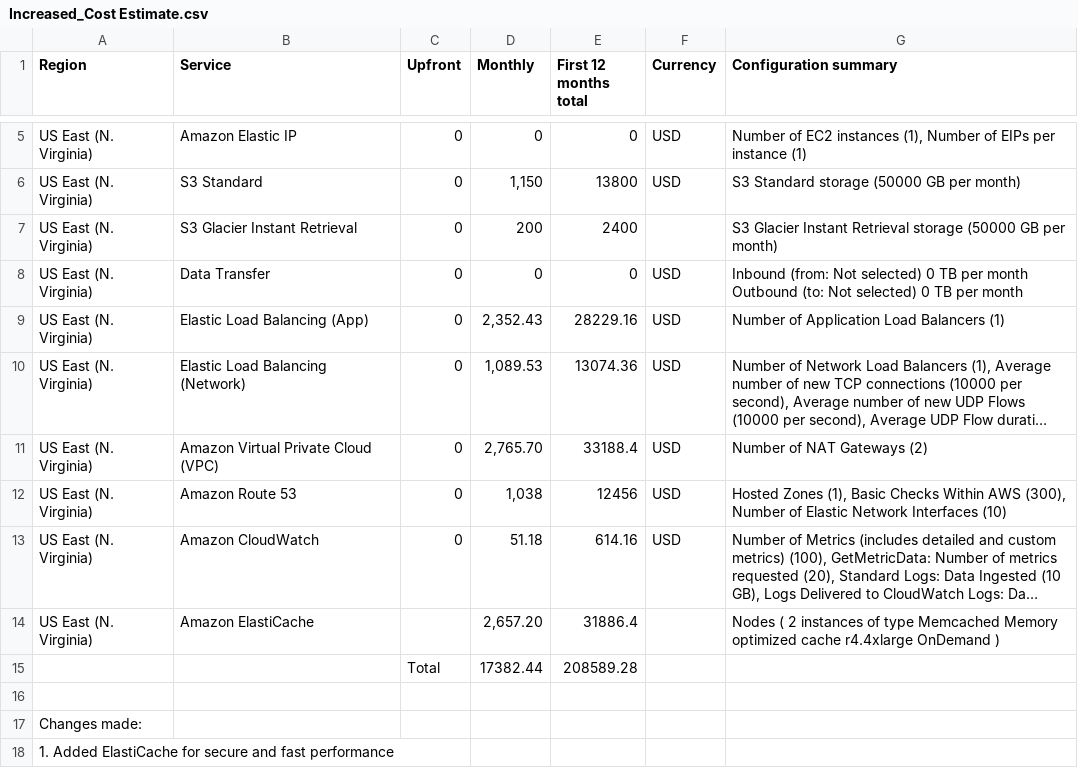
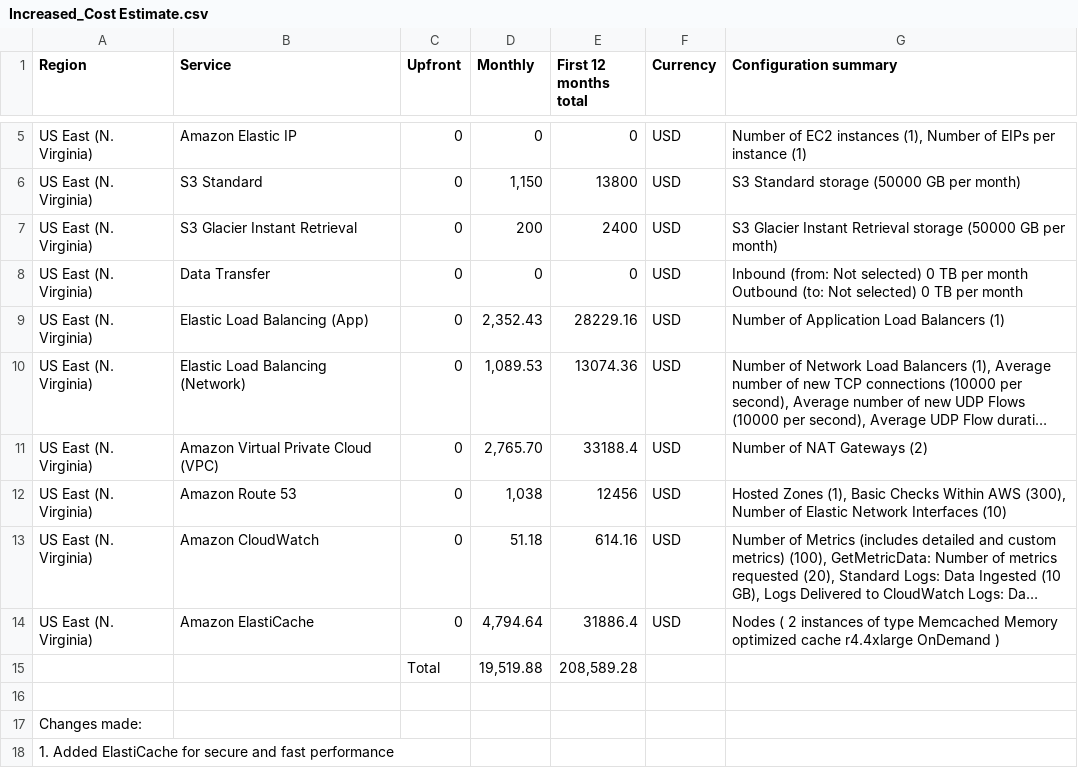
Before and after one commit to jiewwantan/design_provision_monitor, a CSV file: Task_2/Increased_Cost Estimate.csv, drawn as a sheet; only a part is shown, gaps mark what is left out; long unchanged cells end in …; removed rows and columns are numbered as before the commit, all else as after; the diff names each change by its address in the sheet, - before the commit and + after, or states it on an @@ line.

Commit message:
Add files via upload

```diff
--- a/Task_2/Increased_Cost Estimate.csv
+++ b/Task_2/Increased_Cost Estimate.csv
-F7 (Currency): (empty)
+F7 (Currency): USD
-C14 (Upfront): (empty)
+C14 (Upfront): 0
-D14 (Monthly): 2,657.20
+D14 (Monthly): 4,794.64
-F14 (Currency): (empty)
+F14 (Currency): USD
-row 15:  |  | Total | 17382.44 | 208589.28
+row 15:  |  | Total | 19,519.88 | 208,589.28
```
